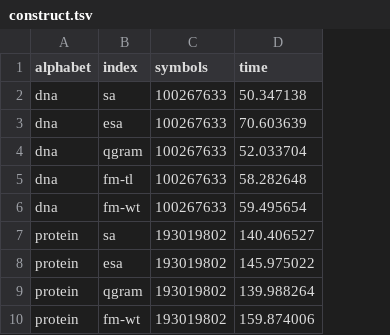
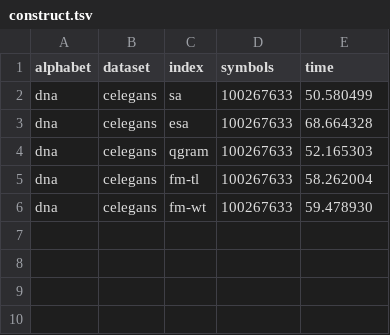
Before and after one commit to seqan/bench, a TSV file: scripts/resources/construct.tsv, drawn as a sheet; removed rows and columns are numbered as before the commit, all else as after; the diff names each change by its address in the sheet, - before the commit and + after, or states it on an @@ line.

```diff
--- a/scripts/resources/construct.tsv
+++ b/scripts/resources/construct.tsv
+column B (dataset), rows 2-6: all celegans
-E2 (time): 50.347138
+E2 (time): 50.580499
-E3 (time): 70.603639
+E3 (time): 68.664328
-E4 (time): 52.033704
+E4 (time): 52.165303
-E5 (time): 58.282648
+E5 (time): 58.262004
-E6 (time): 59.495654
+E6 (time): 59.478930
-row 7: protein | sa | 193019802 | 140.406527
-row 8: protein | esa | 193019802 | 145.975022
-row 9: protein | qgram | 193019802 | 139.988264
-row 10: protein | fm-wt | 193019802 | 159.874006
```
Also changed, not shown: scripts/resources/multi.tsv, scripts/resources/query.tsv, 1 other file.
